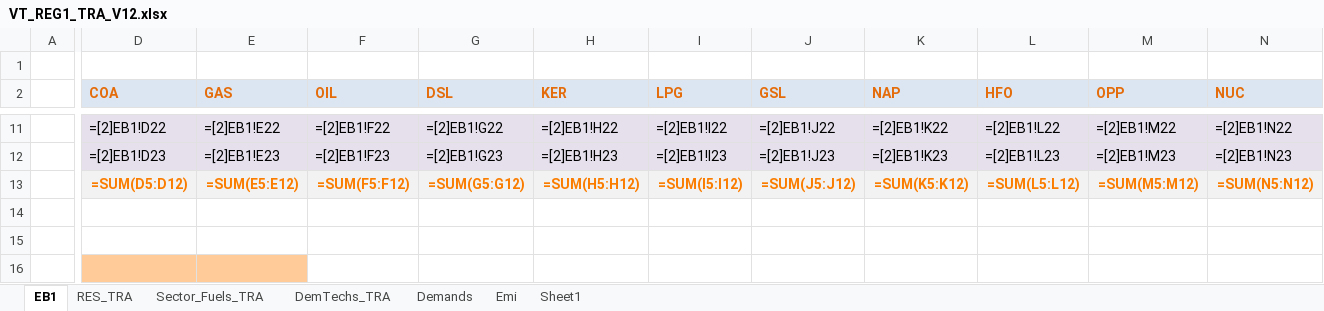
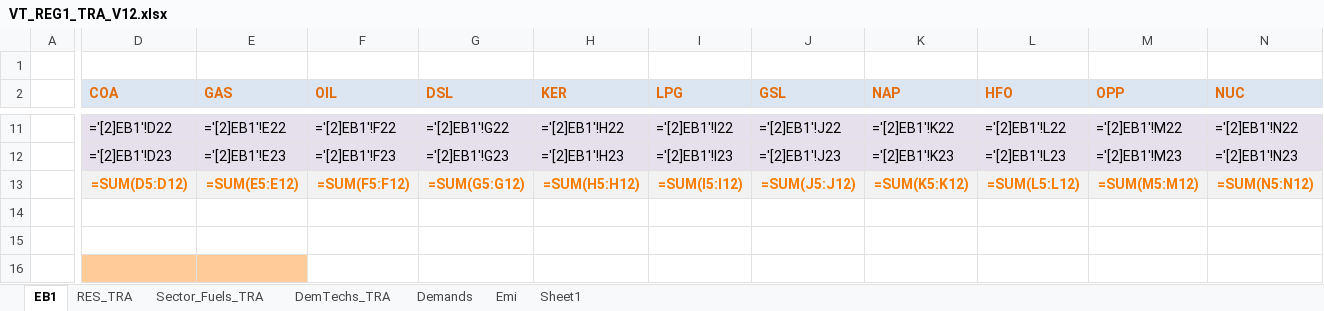
Before and after one commit to HarishKumar-1408/veda-testing-model, an Excel workbook: VT_REG1_TRA_V12.xlsx, sheet EB1, drawn as a sheet; only a part is shown, gaps mark what is left out; values as stored, in another font and other column widths than the file's, no borders; formulas are shown in place of their values; charts and pictures not drawn; the diff covers the shown part only; the diff names each change by its address in the sheet, - before the commit and + after, or states it on an @@ line.

```diff
--- a/VT_REG1_TRA_V12.xlsx (sheet EB1)
+++ b/VT_REG1_TRA_V12.xlsx (sheet EB1)
-D11 (COA): =[2]EB1!D22
+D11 (COA): ='[2]EB1'!D22
-E11 (GAS): =[2]EB1!E22
+E11 (GAS): ='[2]EB1'!E22
-F11 (OIL): =[2]EB1!F22
+F11 (OIL): ='[2]EB1'!F22
-G11 (DSL): =[2]EB1!G22
+G11 (DSL): ='[2]EB1'!G22
-H11 (KER): =[2]EB1!H22
+H11 (KER): ='[2]EB1'!H22
-I11 (LPG): =[2]EB1!I22
+I11 (LPG): ='[2]EB1'!I22
-J11 (GSL): =[2]EB1!J22
+J11 (GSL): ='[2]EB1'!J22
-K11 (NAP): =[2]EB1!K22
+K11 (NAP): ='[2]EB1'!K22
-L11 (HFO): =[2]EB1!L22
+L11 (HFO): ='[2]EB1'!L22
-M11 (OPP): =[2]EB1!M22
+M11 (OPP): ='[2]EB1'!M22
-N11 (NUC): =[2]EB1!N22
+N11 (NUC): ='[2]EB1'!N22
-D12 (COA): =[2]EB1!D23
+D12 (COA): ='[2]EB1'!D23
-E12 (GAS): =[2]EB1!E23
+E12 (GAS): ='[2]EB1'!E23
-F12 (OIL): =[2]EB1!F23
+F12 (OIL): ='[2]EB1'!F23
-G12 (DSL): =[2]EB1!G23
+G12 (DSL): ='[2]EB1'!G23
-H12 (KER): =[2]EB1!H23
+H12 (KER): ='[2]EB1'!H23
-I12 (LPG): =[2]EB1!I23
+I12 (LPG): ='[2]EB1'!I23
-J12 (GSL): =[2]EB1!J23
+J12 (GSL): ='[2]EB1'!J23
-K12 (NAP): =[2]EB1!K23
+K12 (NAP): ='[2]EB1'!K23
-L12 (HFO): =[2]EB1!L23
+L12 (HFO): ='[2]EB1'!L23
-M12 (OPP): =[2]EB1!M23
+M12 (OPP): ='[2]EB1'!M23
-N12 (NUC): =[2]EB1!N23
+N12 (NUC): ='[2]EB1'!N23
```
Also changed, not shown: 122 edited cells elsewhere in this sheet, sheet DemTechs_TRA, charts or pictures.
